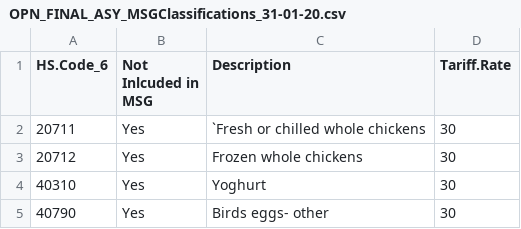
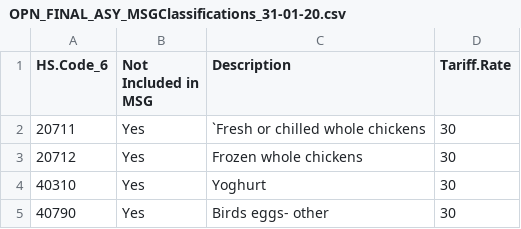
Before and after one commit to Vanuatu-National-Statistics-Office/vnso-RAP-tradeStats-materials, a CSV file: data/open/OPN_FINAL_ASY_MSGClassifications_31-01-20.csv, drawn as a sheet; only a part is shown.

```diff
--- a/data/open/OPN_FINAL_ASY_MSGClassifications_31-01-20.csv
+++ b/data/open/OPN_FINAL_ASY_MSGClassifications_31-01-20.csv
@@ -1,2 +1,2 @@
-HS.Code_6,Not Inlcuded in MSG,Description,Tariff.Rate
+HS.Code_6,Not Included in MSG,Description,Tariff.Rate
 20711,Yes,`Fresh or chilled whole chickens,30
```
Also changed, not shown: data/open/OPN_FINAL_ASY_PrincipleCommoditiesClassifications_31-01-20.csv.
